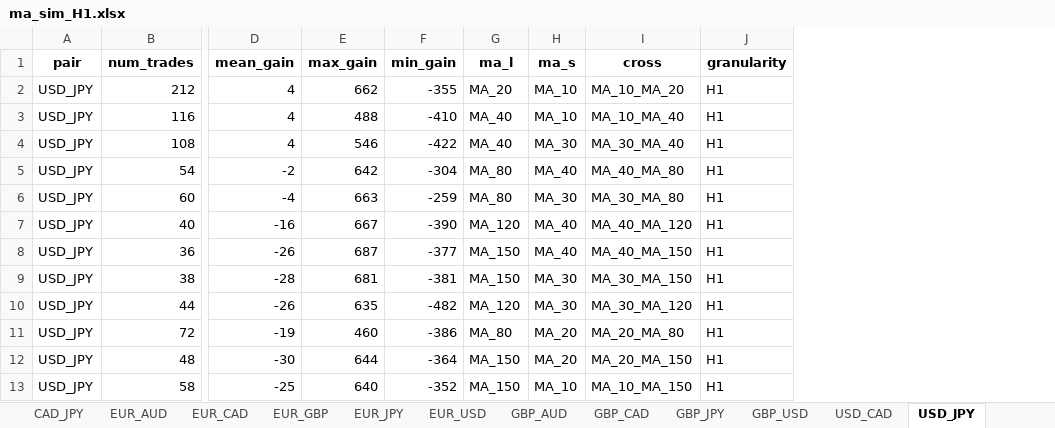
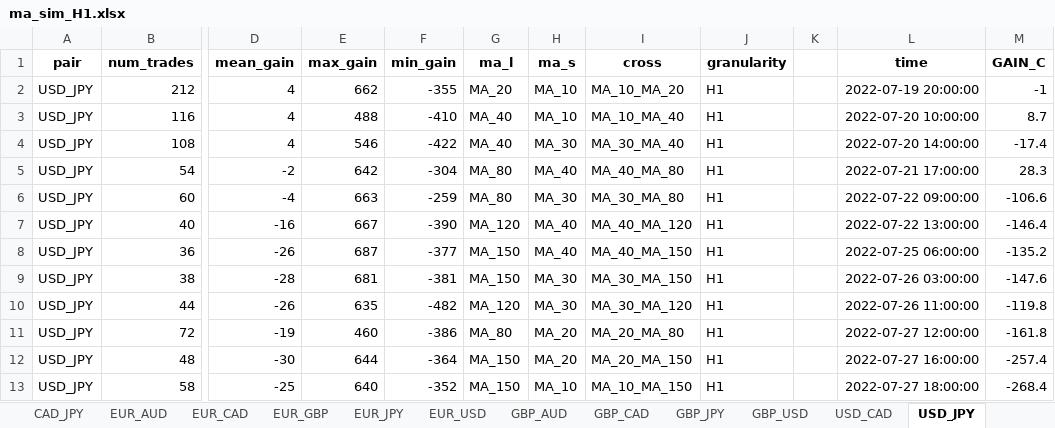
Before and after one commit to rosauda/Forex_trading_bot, an Excel workbook: simulation/ma_sim_H1.xlsx, sheet USD_JPY, drawn as a sheet; only a part is shown, gaps mark what is left out; values as stored, in another font and other column widths than the file's, no borders; the diff covers the shown part only; the diff names each change by its address in the sheet, - before the commit and + after, or states it on an @@ line.

```diff
--- a/simulation/ma_sim_H1.xlsx (sheet USD_JPY)
+++ b/simulation/ma_sim_H1.xlsx (sheet USD_JPY)
+column K, empty
+column L (time), rows 2-13: 2022-07-19 20:00:00 | 2022-07-20 10:00:00 | 2022-07-20 14:00:00 | 2022-07-21 17:00:00 | 2022-07-22 09:00:00 | 2022-07-22 13:00:00 | 2022-07-25 06:00:00 | 2022-07-26 03:00:00 | 2022-07-26 11:00:00 | 2022-07-27 12:00:00 | 2022-07-27 16:00:00 | 2022-07-27 18:00:00
+column M (GAIN_C), rows 2-13: -1 | 8.7 | -17.4 | 28.3 | -106.6 | -146.4 | -135.2 | -147.6 | -119.8 | -161.8 | -257.4 | -268.4
```
Also changed, not shown: 196 added rows elsewhere in this sheet, sheet CAD_JPY, sheet AUD_CAD, sheet GBP_AUD, sheet AUD_USD, sheet EUR_USD, sheet GBP_JPY, 8 more sheets, simulation/ma_sim_H4.xlsx, 1 other file.
